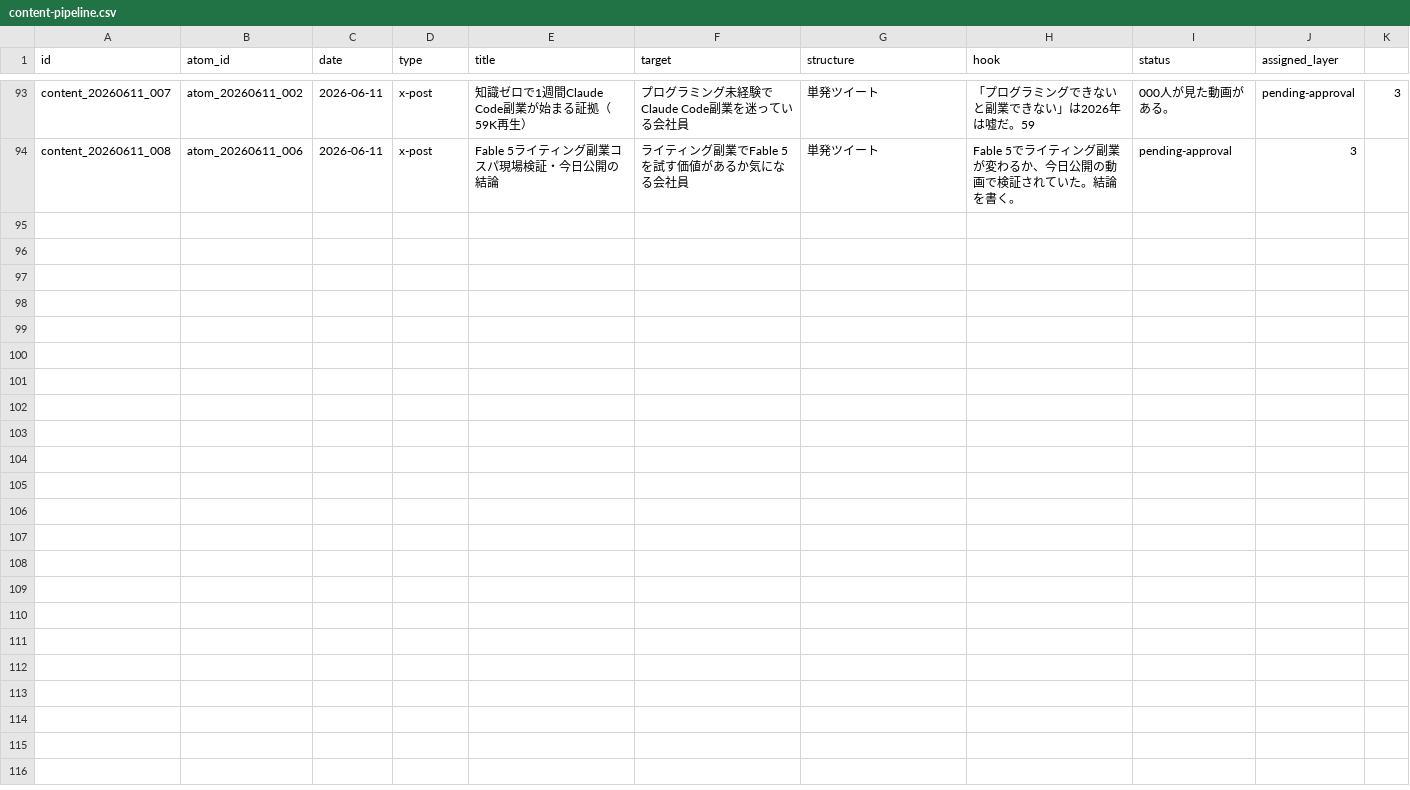
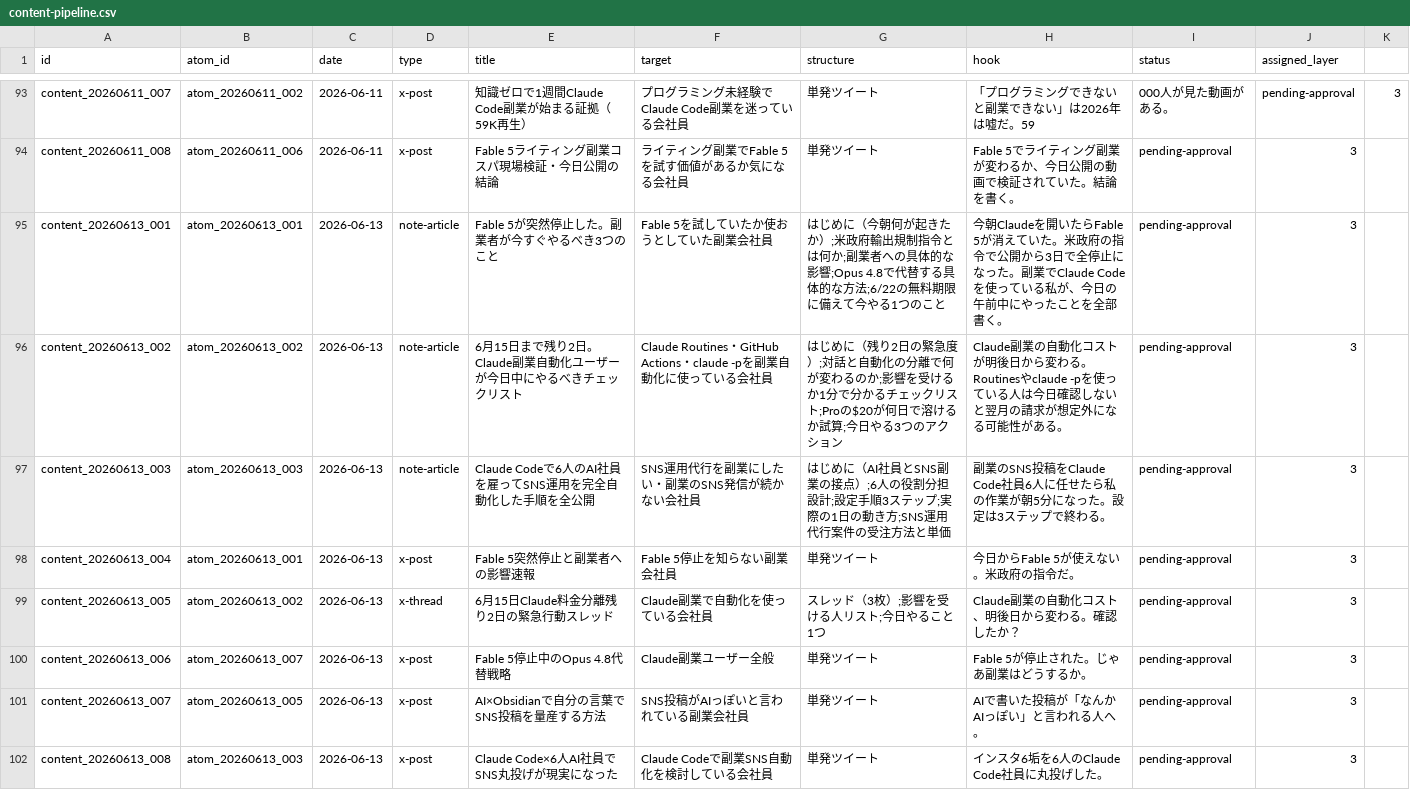
Before and after one commit to arfiria/content-loop, a CSV file: data/content-pipeline.csv, drawn as a sheet; only a part is shown, gaps mark what is left out.

Commit message:
auto: Layer1+2 2026-06-13

```diff
--- a/data/content-pipeline.csv
+++ b/data/content-pipeline.csv
@@ -94 +94,9 @@ content_20260611_007,atom_20260611_002,2026-06-11,x-post,知識ゼロで1週間C
 content_20260611_008,atom_20260611_006,2026-06-11,x-post,Fable 5ライティング副業コスパ現場検証・今日公開の結論,ライティング副業でFable 5を試す価値があるか気になる会社員,単発ツイート,Fable 5でライティング副業が変わるか、今日公開の動画で検証されていた。結論を書く。,pending-approval,3
+content_20260613_001,atom_20260613_001,2026-06-13,note-article,Fable 5が突然停止した。副業者が今すぐやるべき3つのこと,Fable 5を試していたか使おうとしていた副業会社員,はじめに（今朝何が起きたか）;米政府輸出規制指令とは何か;副業者への具体的な影響;Opus 4.8で代替する具体的な方法;6/22の無料期限に備えて今やる1つのこと,今朝Claudeを開いたらFable 5が消えていた。米政府の指令で公開から3日で全停止になった。副業でClaude Codeを使っている私が、今日の午前中にやったことを全部書く。,pending-approval,3
+content_20260613_002,atom_20260613_002,2026-06-13,note-article,6月15日まで残り2日。Claude副業自動化ユーザーが今日中にやるべきチェックリスト,Claude Routines・GitHub Actions・claude -pを副業自動化に使っている会社員,はじめに（残り2日の緊急度）;対話と自動化の分離で何が変わるのか;影響を受けるか1分で分かるチェックリスト;Proの$20が何日で溶けるか試算;今日やる3つのアクション,Claude副業の自動化コストが明後日から変わる。Routinesやclaude -pを使っている人は今日確認しないと翌月の請求が想定外になる可能性がある。,pending-approval,3
+content_20260613_003,atom_20260613_003,2026-06-13,note-article,Claude Codeで6人のAI社員を雇ってSNS運用を完全自動化した手順を全公開,SNS運用代行を副業にしたい・副業のSNS発信が続かない会社員,はじめに（AI社員とSNS副業の接点）;6人の役割分担設計;設定手順3ステップ;実際の1日の動き方;SNS運用代行案件の受注方法と単価,副業のSNS投稿をClaude Code社員6人に任せたら私の作業が朝5分になった。設定は3ステップで終わる。,pending-approval,3
+content_20260613_004,atom_20260613_001,2026-06-13,x-post,Fable 5突然停止と副業者への影響速報,Fable 5停止を知らない副業会社員,単発ツイート,今日からFable 5が使えない。米政府の指令だ。,pending-approval,3
+content_20260613_005,atom_20260613_002,2026-06-13,x-thread,6月15日Claude料金分離残り2日の緊急行動スレッド,Claude副業で自動化を使っている会社員,スレッド（3枚）;影響を受ける人リスト;今日やること1つ,Claude副業の自動化コスト、明後日から変わる。確認したか？,pending-approval,3
+content_20260613_006,atom_20260613_007,2026-06-13,x-post,Fable 5停止中のOpus 4.8代替戦略,Claude副業ユーザー全般,単発ツイート,Fable 5が停止された。じゃあ副業はどうするか。,pending-approval,3
+content_20260613_007,atom_20260613_005,2026-06-13,x-post,AI×Obsidianで自分の言葉でSNS投稿を量産する方法,SNS投稿がAIっぽいと言われている副業会社員,単発ツイート,AIで書いた投稿が「なんかAIっぽい」と言われる人へ。,pending-approval,3
+content_20260613_008,atom_20260613_003,2026-06-13,x-post,Claude Code×6人AI社員でSNS丸投げが現実になった,Claude Codeで副業SNS自動化を検討している会社員,単発ツイート,インスタ6垢を6人のClaude Code社員に丸投げした。,pending-approval,3
```
